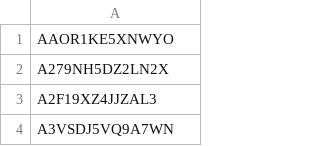
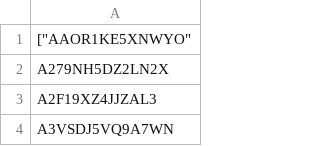
Before and after one commit to mitsugu/ScalperList, a CSV file: blacklist.csv, drawn as a sheet; only a part is shown; the diff covers the shown part only.

```diff
--- a/blacklist.csv
+++ b/blacklist.csv
@@ -1,2 +1,2 @@
-"AAOR1KE5XNWYO",
+["AAOR1KE5XNWYO",
 "A279NH5DZ2LN2X",
```
Also changed, not shown: 88 added rows elsewhere in this file, 1 other file.
